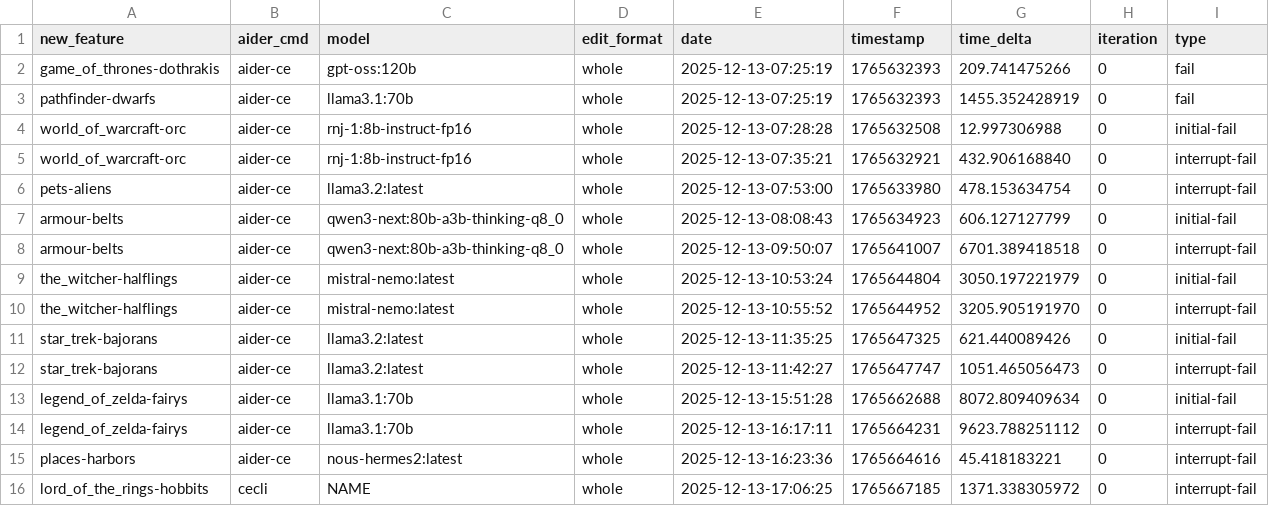
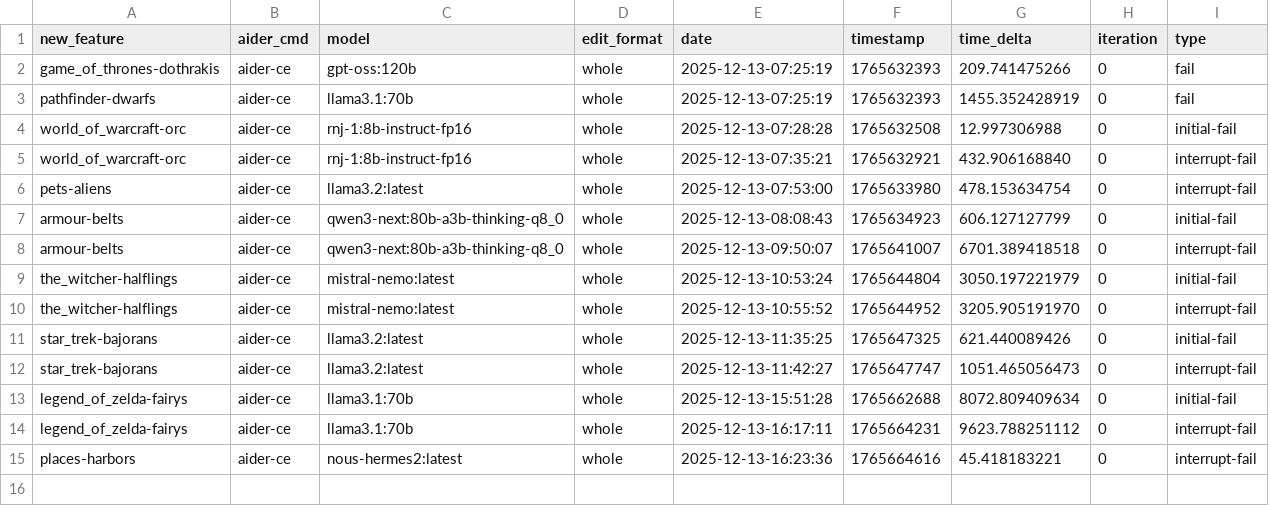
Before and after one commit to joshuacox/namgen, a CSV file: score.csv, drawn as a sheet; the diff names each change by its address in the sheet, - before the commit and + after, or states it on an @@ line.

```diff
--- a/score.csv
+++ b/score.csv
-row 16: lord_of_the_rings-hobbits | cecli | NAME | whole | 2025-12-13-17:06:25 | 1765667185 | 1371.338305972 | 0 | interrupt-fail
```
Also changed, not shown: 2 other files.
